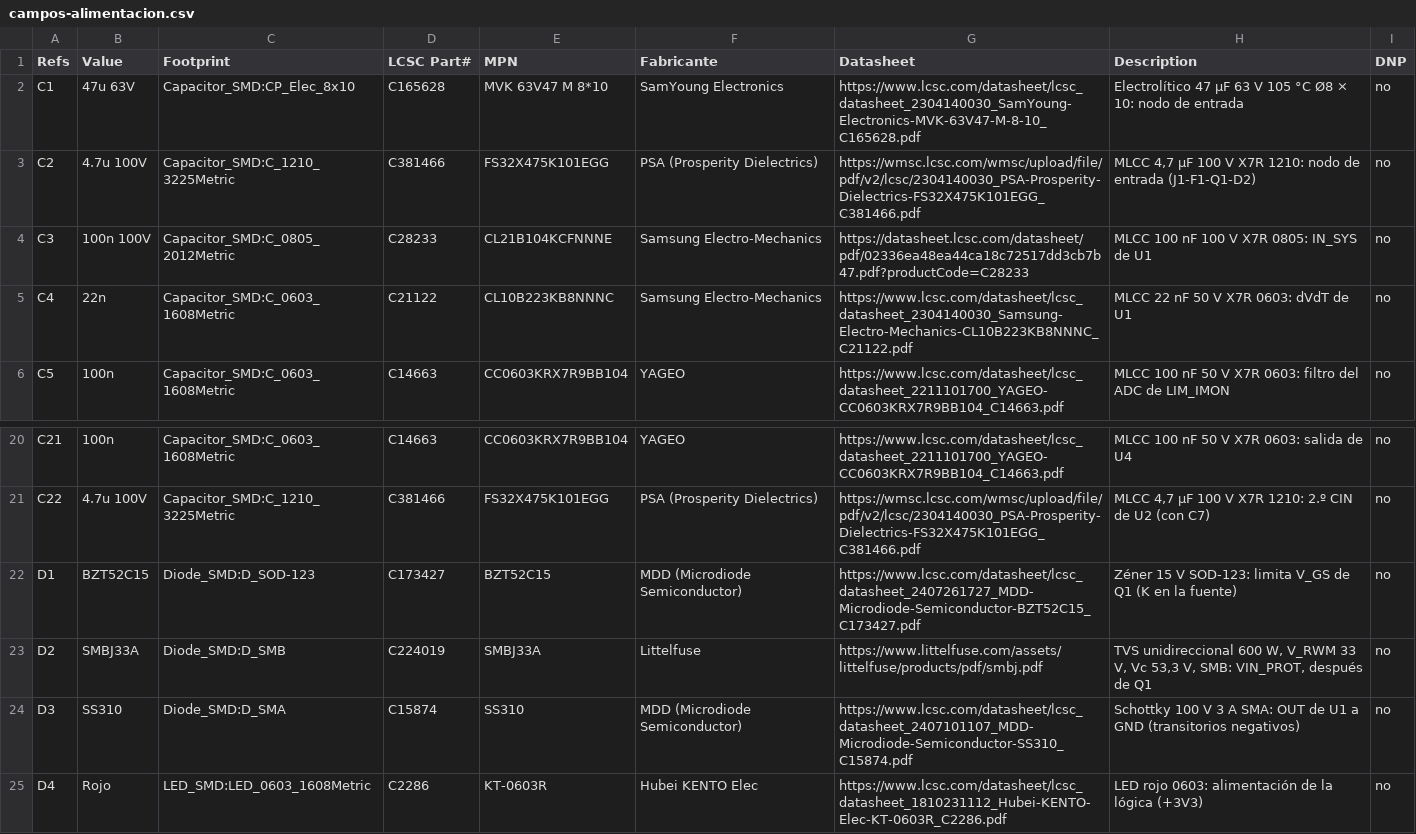
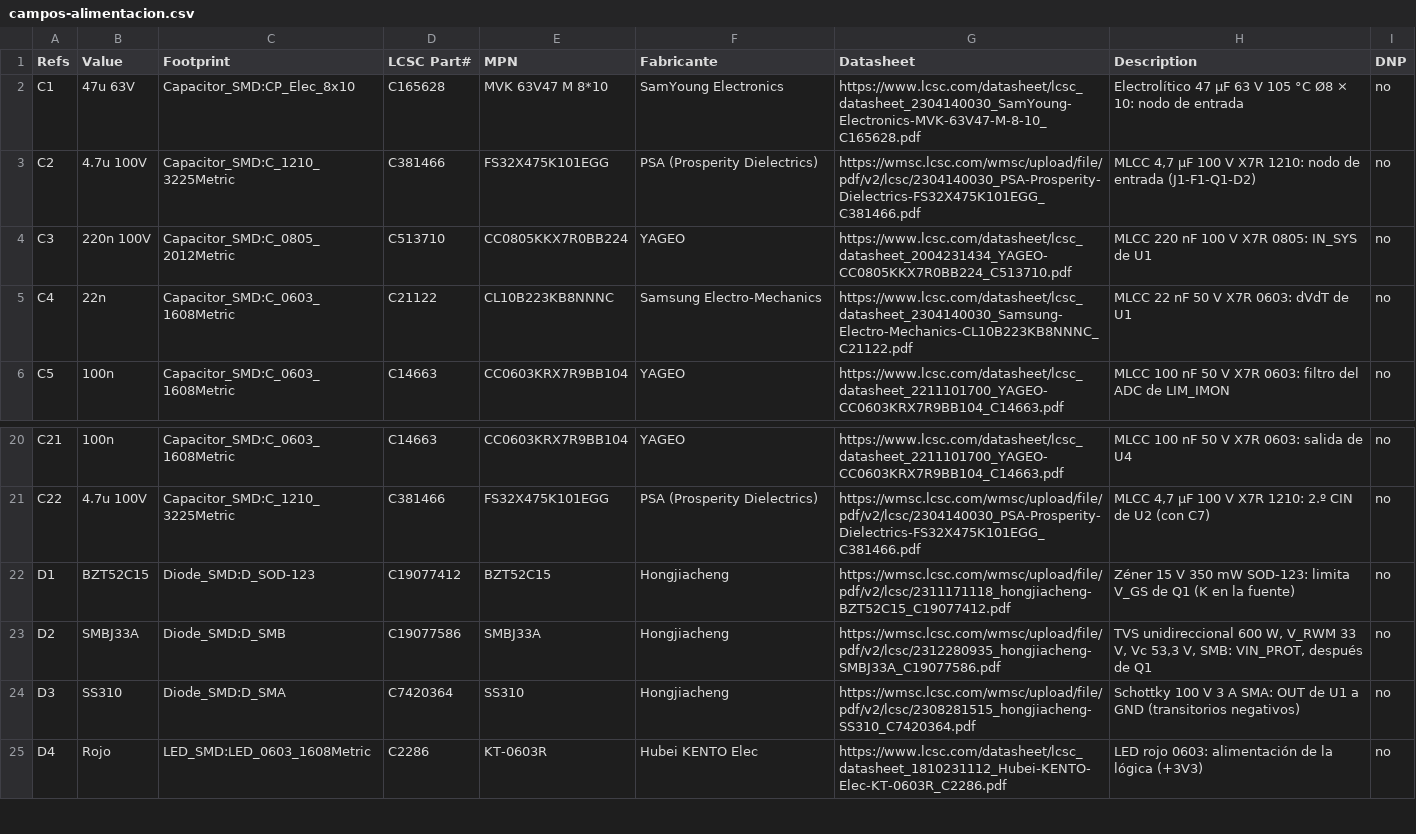
Before and after one commit to JoanSanbartolome/ESP-Riego, a CSV file: hardware/componentes/campos-alimentacion.csv, drawn as a sheet; only a part is shown, gaps mark what is left out.

```diff
--- a/hardware/componentes/campos-alimentacion.csv
+++ b/hardware/componentes/campos-alimentacion.csv
@@ -3,3 +3,3 @@ C1,47u 63V,Capacitor_SMD:CP_Elec_8x10,C165628,MVK 63V47 M 8*10,SamYoung Electron
 C2,4.7u 100V,Capacitor_SMD:C_1210_3225Metric,C381466,FS32X475K101EGG,PSA (Prosperity Dielectrics),https://wmsc.lcsc.com/wmsc/upload/file/pdf/v2/lcsc/2304140030_PSA-Prosperity-Dielectrics-FS32X475K101EGG_C381466.pdf,"MLCC 4,7 µF 100 V X7R 1210: nodo de entrada (J1-F1-Q1-D2)",no
-C3,100n 100V,Capacitor_SMD:C_0805_2012Metric,C28233,CL21B104KCFNNNE,Samsung Electro-Mechanics,https://datasheet.lcsc.com/datasheet/pdf/02336ea48ea44ca18c72517dd3cb7b47.pdf?productCode=C28233,MLCC 100 nF 100 V X7R 0805: IN_SYS de U1,no
+C3,220n 100V,Capacitor_SMD:C_0805_2012Metric,C513710,CC0805KKX7R0BB224,YAGEO,https://www.lcsc.com/datasheet/lcsc_datasheet_2004231434_YAGEO-CC0805KKX7R0BB224_C513710.pdf,MLCC 220 nF 100 V X7R 0805: IN_SYS de U1,no
 C4,22n,Capacitor_SMD:C_0603_1608Metric,C21122,CL10B223KB8NNNC,Samsung Electro-Mechanics,https://www.lcsc.com/datasheet/lcsc_datasheet_2304140030_Samsung-Electro-Mechanics-CL10B223KB8NNNC_C21122.pdf,MLCC 22 nF 50 V X7R 0603: dVdT de U1,no
@@ -21,5 +21,5 @@ C21,100n,Capacitor_SMD:C_0603_1608Metric,C14663,CC0603KRX7R9BB104,YAGEO,https://
 C22,4.7u 100V,Capacitor_SMD:C_1210_3225Metric,C381466,FS32X475K101EGG,PSA (Prosperity Dielectrics),https://wmsc.lcsc.com/wmsc/upload/file/pdf/v2/lcsc/2304140030_PSA-Prosperity-Dielectrics-FS32X475K101EGG_C381466.pdf,"MLCC 4,7 µF 100 V X7R 1210: 2.º CIN de U2 (con C7)",no
-D1,BZT52C15,Diode_SMD:D_SOD-123,C173427,BZT52C15,MDD (Microdiode Semiconductor),https://www.lcsc.com/datasheet/lcsc_datasheet_2407261727_MDD-Microdiode-Semiconductor-BZT52C15_C173427.pdf,Zéner 15 V SOD-123: limita V_GS de Q1 (K en la fuente),no
-D2,SMBJ33A,Diode_SMD:D_SMB,C224019,SMBJ33A,Littelfuse,https://www.littelfuse.com/assets/littelfuse/products/pdf/smbj.pdf,"TVS unidireccional 600 W, V_RWM 33 V, Vc 53,3 V, SMB: VIN_PROT, después de Q1",no
-D3,SS310,Diode_SMD:D_SMA,C15874,SS310,MDD (Microdiode Semiconductor),https://www.lcsc.com/datasheet/lcsc_datasheet_2407101107_MDD-Microdiode-Semiconductor-SS310_C15874.pdf,Schottky 100 V 3 A SMA: OUT de U1 a GND (transitorios negativos),no
+D1,BZT52C15,Diode_SMD:D_SOD-123,C19077412,BZT52C15,Hongjiacheng,https://wmsc.lcsc.com/wmsc/upload/file/pdf/v2/lcsc/2311171118_hongjiacheng-BZT52C15_C19077412.pdf,Zéner 15 V 350 mW SOD-123: limita V_GS de Q1 (K en la fuente),no
+D2,SMBJ33A,Diode_SMD:D_SMB,C19077586,SMBJ33A,Hongjiacheng,https://wmsc.lcsc.com/wmsc/upload/file/pdf/v2/lcsc/2312280935_hongjiacheng-SMBJ33A_C19077586.pdf,"TVS unidireccional 600 W, V_RWM 33 V, Vc 53,3 V, SMB: VIN_PROT, después de Q1",no
+D3,SS310,Diode_SMD:D_SMA,C7420364,SS310,Hongjiacheng,https://wmsc.lcsc.com/wmsc/upload/file/pdf/v2/lcsc/2308281515_hongjiacheng-SS310_C7420364.pdf,Schottky 100 V 3 A SMA: OUT de U1 a GND (transitorios negativos),no
 D4,Rojo,LED_SMD:LED_0603_1608Metric,C2286,KT-0603R,Hubei KENTO Elec,https://www.lcsc.com/datasheet/lcsc_datasheet_1810231112_Hubei-KENTO-Elec-KT-0603R_C2286.pdf,LED rojo 0603: alimentación de la lógica (+3V3),no
```
Also changed, not shown: 18 other files.
